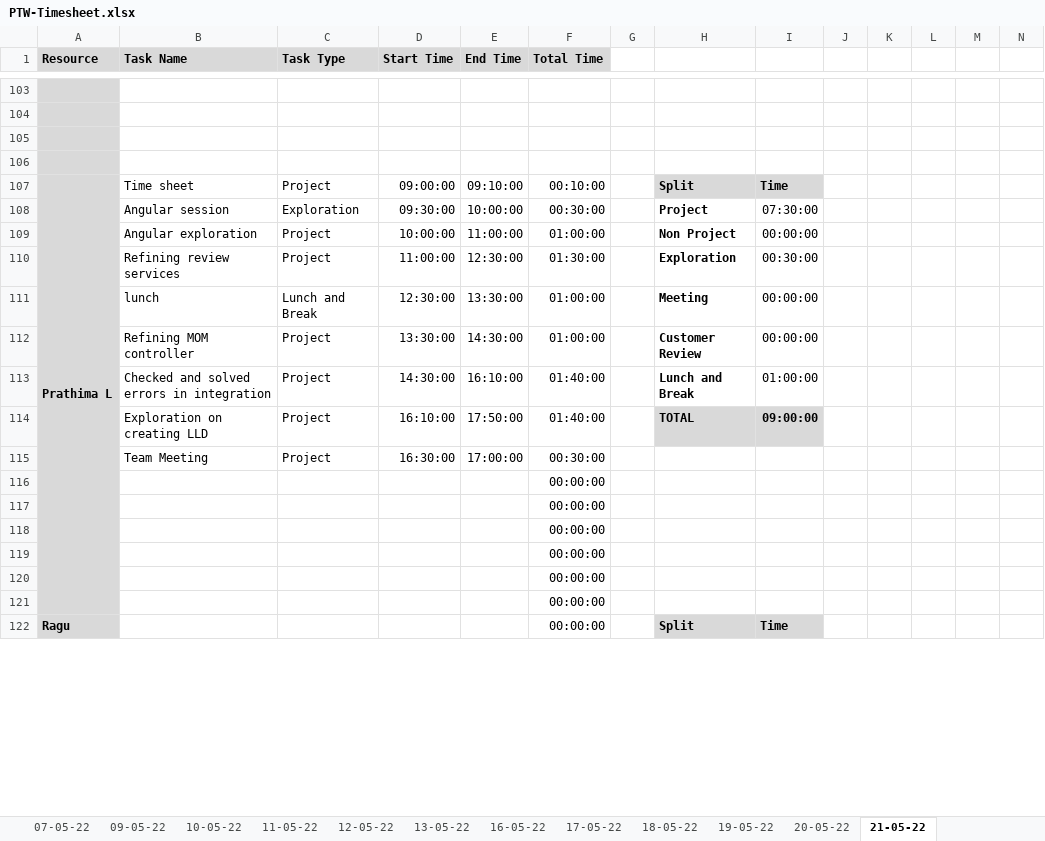
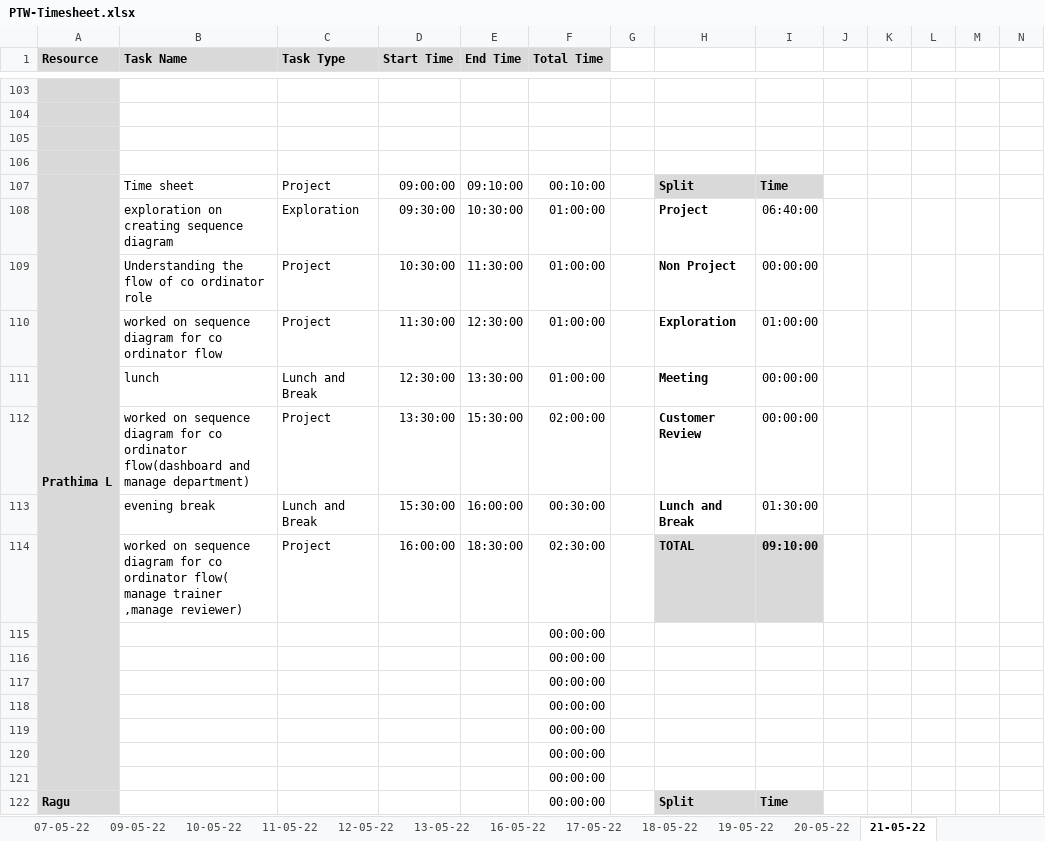
Before and after one commit to TEAM-EUPHORIA/TEAM-EUPHORIA-TMS, an Excel workbook: Process/Timesheet/PTW-Timesheet.xlsx, sheet 21-05-22, drawn as a sheet; only a part is shown, gaps mark what is left out; values as stored, in another font and other column widths than the file's, no borders; conditional formats not drawn; removed rows and columns are numbered as before the commit, all else as after; rows hold the shown columns only; the diff covers the shown part only; the diff names each change by its address in the sheet, - before the commit and + after, or states it on an @@ line.

```diff
--- a/Process/Timesheet/PTW-Timesheet.xlsx (sheet 21-05-22)
+++ b/Process/Timesheet/PTW-Timesheet.xlsx (sheet 21-05-22)
-B108 (Task Name): Angular session
+B108 (Task Name): exploration on creating sequence diagram
-E108 (End Time): 10:00:00
+E108 (End Time): 10:30:00
-F108 (Total Time): 00:30:00
+F108 (Total Time): 01:00:00
-I108: 07:30:00
+I108: 06:40:00
-B109 (Task Name): Angular exploration
+B109 (Task Name): Understanding the flow of co ordinator role
-D109 (Start Time): 10:00:00
+D109 (Start Time): 10:30:00
-E109 (End Time): 11:00:00
+E109 (End Time): 11:30:00
-B110 (Task Name): Refining review services
+B110 (Task Name): worked on sequence diagram for co ordinator flow
-D110 (Start Time): 11:00:00
+D110 (Start Time): 11:30:00
-F110 (Total Time): 01:30:00
+F110 (Total Time): 01:00:00
-I110: 00:30:00
+I110: 01:00:00
-B112 (Task Name): Refining MOM controller
+B112 (Task Name): worked on sequence diagram for co ordinator flow(dashboard and manage department)
-E112 (End Time): 14:30:00
+E112 (End Time): 15:30:00
-F112 (Total Time): 01:00:00
+F112 (Total Time): 02:00:00
-row 113:  | Checked and solved errors in integration | Project | 14:30:00 | 16:10:00 | 01:40:00 |  | Lunch and Break | 01:00:00
+row 113:  | evening break | Lunch and Break | 15:30:00 | 16:00:00 | 00:30:00 |  | Lunch and Break | 01:30:00
-B114 (Task Name): Exploration on creating LLD
+B114 (Task Name): worked on sequence diagram for co ordinator flow( manage trainer ,manage reviewer)
-D114 (Start Time): 16:10:00
+D114 (Start Time): 16:00:00
-E114 (End Time): 17:50:00
+E114 (End Time): 18:30:00
-F114 (Total Time): 01:40:00
+F114 (Total Time): 02:30:00
-I114: 09:00:00
+I114: 09:10:00
-row 115:  | Team Meeting | Project | 16:30:00 | 17:00:00 | 00:30:00
+row 115:  |  |  |  |  | 00:00:00
```
Also changed, not shown: 6 added rows, 6 removed rows, 6 edited cells and cell formats elsewhere in this sheet, formulas that keep their value, 2 other files.
